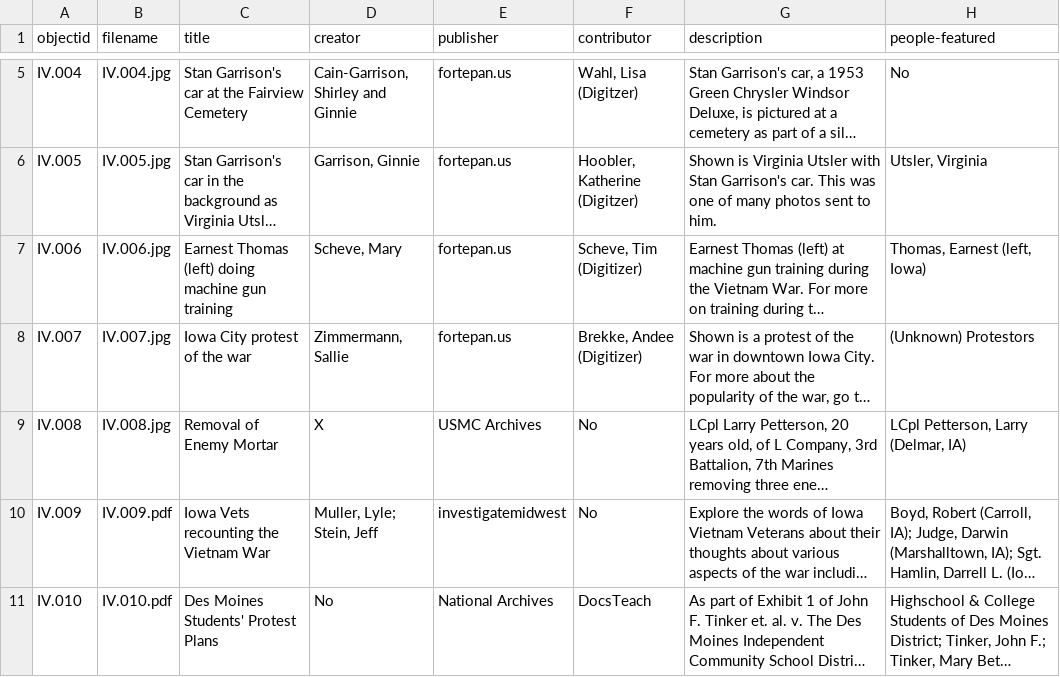
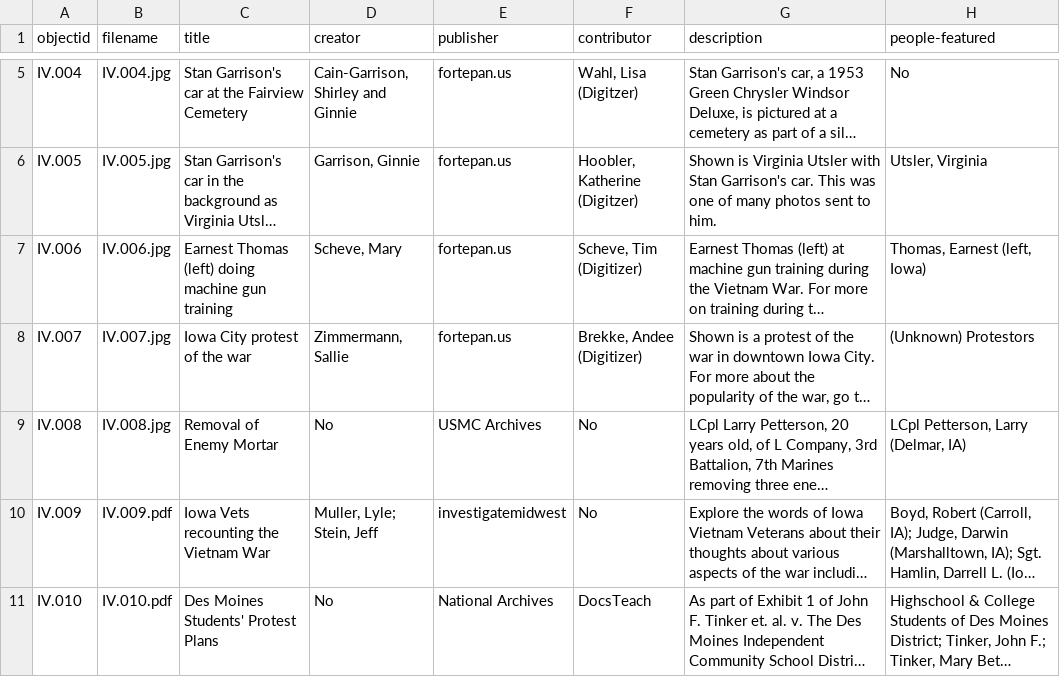
Before and after one commit to OMLuhring/Iowa-Vietnam, a CSV file: _data/ivf.csv, drawn as a sheet; only a part is shown, gaps mark what is left out; long unchanged cells end in …; the diff names each change by its address in the sheet, - before the commit and + after, or states it on an @@ line.

Commit message:
Update ivf.csv

```diff
--- a/_data/ivf.csv
+++ b/_data/ivf.csv
-D9 (creator): X
+D9 (creator): No
```
